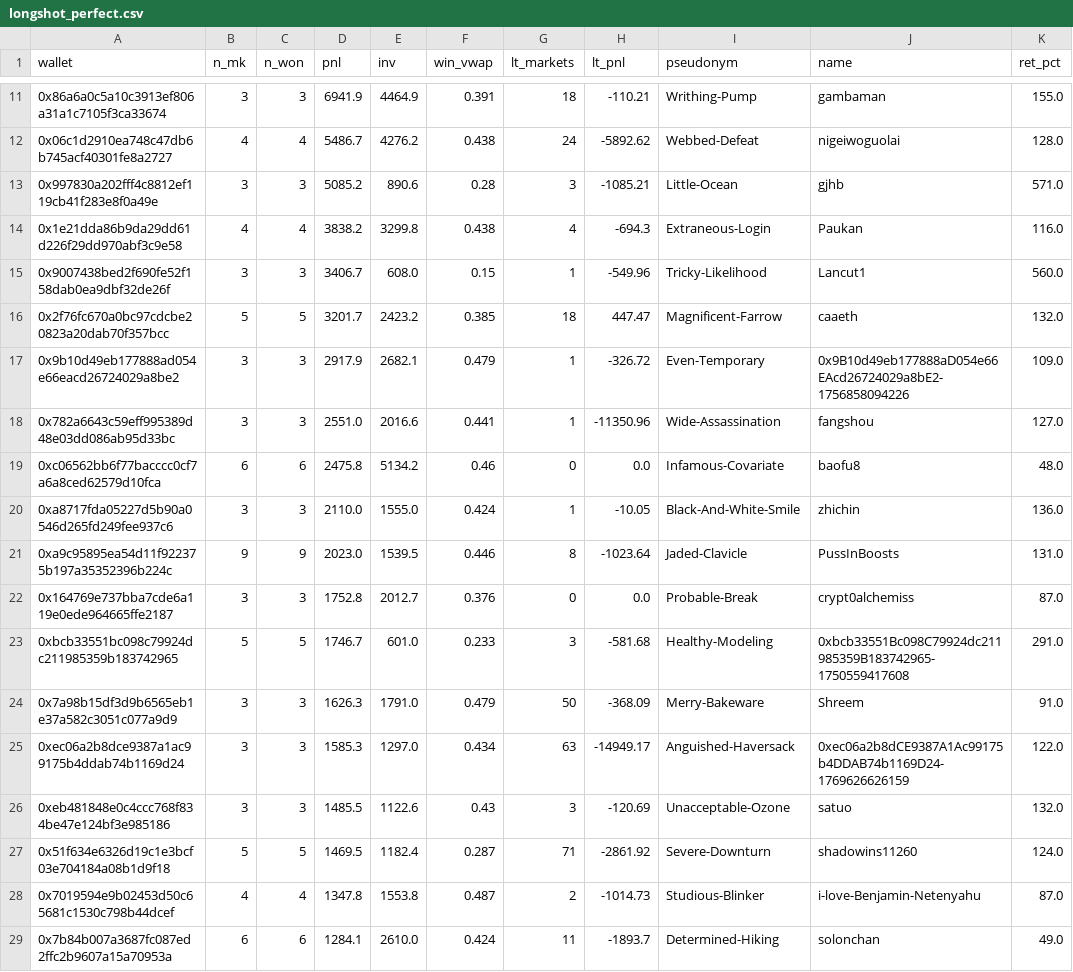
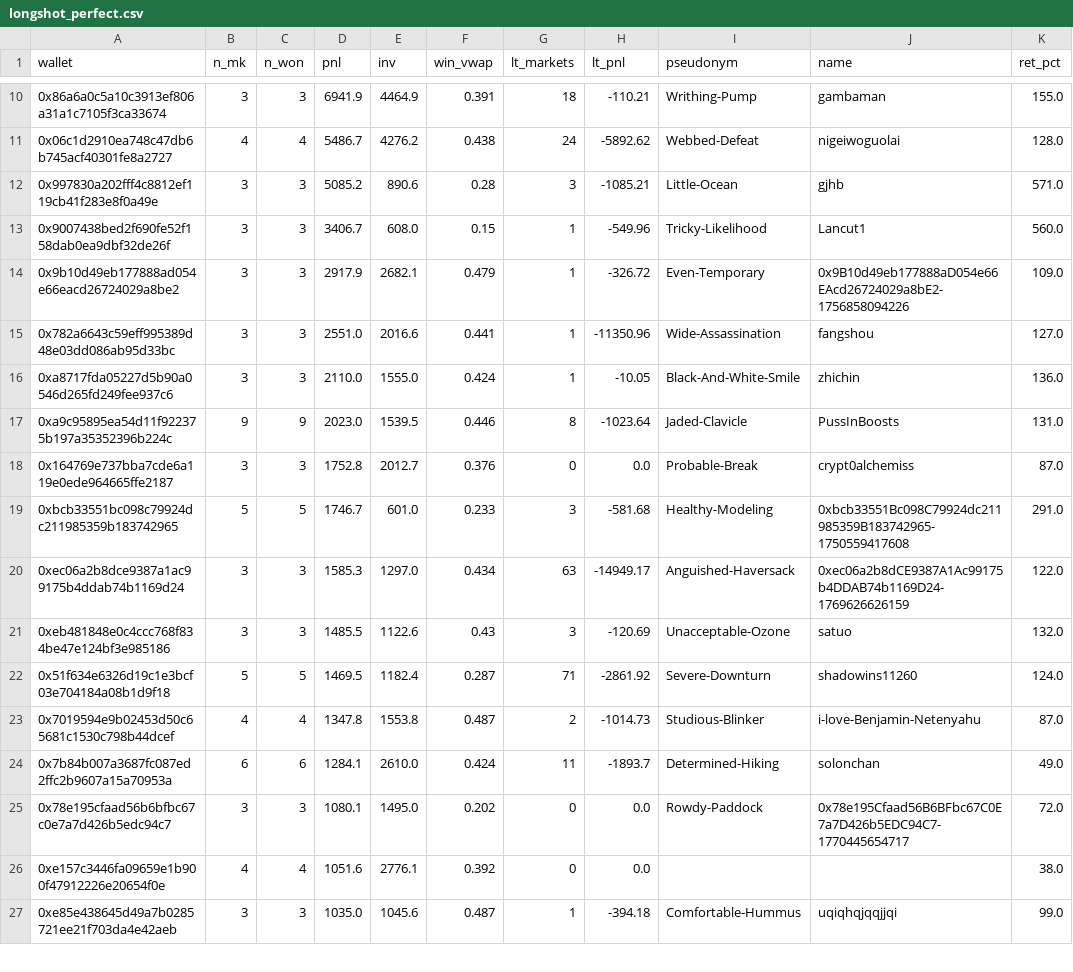
Before and after one commit to 1712n/dn-institute, a CSV file: content/research/market-health/posts/2026-10-12-polymarket-informed-trading/data/longshot_perfect.csv, drawn as a sheet; only a part is shown, gaps mark what is left out; the shorter side is filled out with more unchanged rows; the diff covers the shown part only; the diff names each change by its address in the sheet, - before the commit and + after, or states it on an @@ line.

```diff
--- a/content/research/market-health/posts/2026-10-12-polymarket-informed-trading/data/longshot_perfect.csv
+++ b/content/research/market-health/posts/2026-10-12-polymarket-informed-trading/data/longshot_perfect.csv
-row 14: 0x1e21dda86b9da29dd61d226f29dd970abf3c9e58 | 4 | 4 | 3838.2 | 3299.8 | 0.438 | 4 | -694.3 | Extraneous-Login | Paukan | 116.0
-row 16: 0x2f76fc670a0bc97cdcbe20823a20dab70f357bcc | 5 | 5 | 3201.7 | 2423.2 | 0.385 | 18 | 447.47 | Magnificent-Farrow | caaeth | 132.0
-row 19: 0xc06562bb6f77bacccc0cf7a6a8ced62579d10fca | 6 | 6 | 2475.8 | 5134.2 | 0.46 | 0 | 0.0 | Infamous-Covariate | baofu8 | 48.0
-row 24: 0x7a98b15df3d9b6565eb1e37a582c3051c077a9d9 | 3 | 3 | 1626.3 | 1791.0 | 0.479 | 50 | -368.09 | Merry-Bakeware | Shreem | 91.0
```
Also changed, not shown: 9 removed rows elsewhere in this file, content/research/market-health/posts/2026-10-12-polymarket-informed-trading/data/event_tiers.csv, content/research/market-health/posts/2026-10-12-polymarket-informed-trading/data/suspects_by_event.csv, 13 other files.
